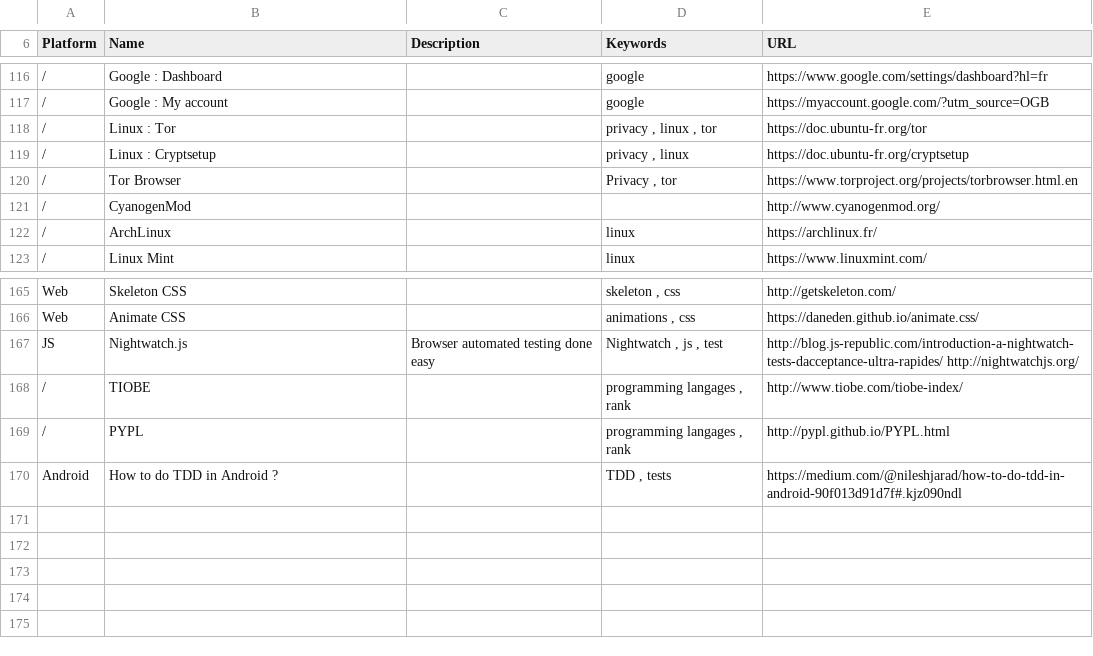
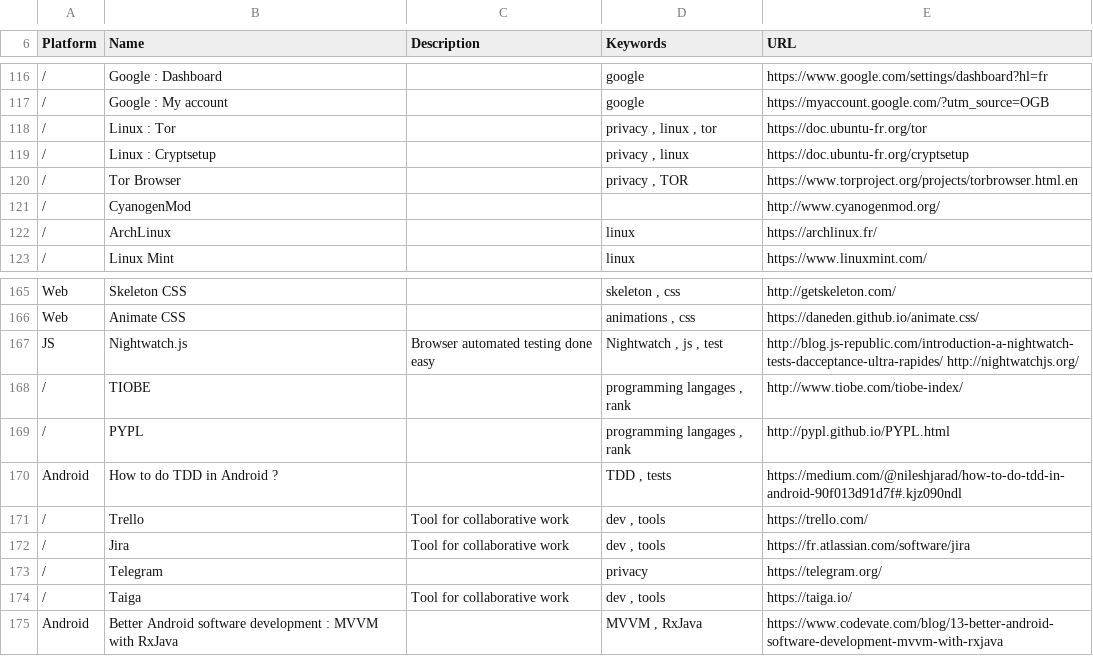
Before and after one commit to vaginessa/Tips-n-tools, a CSV file: Tips-n-tools_WebLinks.csv, drawn as a sheet; only a part is shown, gaps mark what is left out; the diff names each change by its address in the sheet, - before the commit and + after, or states it on an @@ line.

Commit message:
chore: add references to tools for collaborative work (Jira, Trello, Taiga...)

```diff
--- a/Tips-n-tools_WebLinks.csv
+++ b/Tips-n-tools_WebLinks.csv
-D120 (Keywords): Privacy , tor
+D120 (Keywords): privacy , TOR
+row 171: / | Trello | Tool for collaborative work | dev , tools | https://trello.com/
+row 172: / | Jira | Tool for collaborative work | dev , tools | https://fr.atlassian.com/software/jira
+row 173: / | Telegram |  | privacy | https://telegram.org/
+row 174: / | Taiga | Tool for collaborative work | dev , tools | https://taiga.io/
+row 175: Android | Better Android software development : MVVM with RxJava |  | MVVM , RxJava | https://www.codevate.com/blog/13-better-android-software-development-mvvm-with-rxjava
```
Also changed, not shown: 3 other files.
